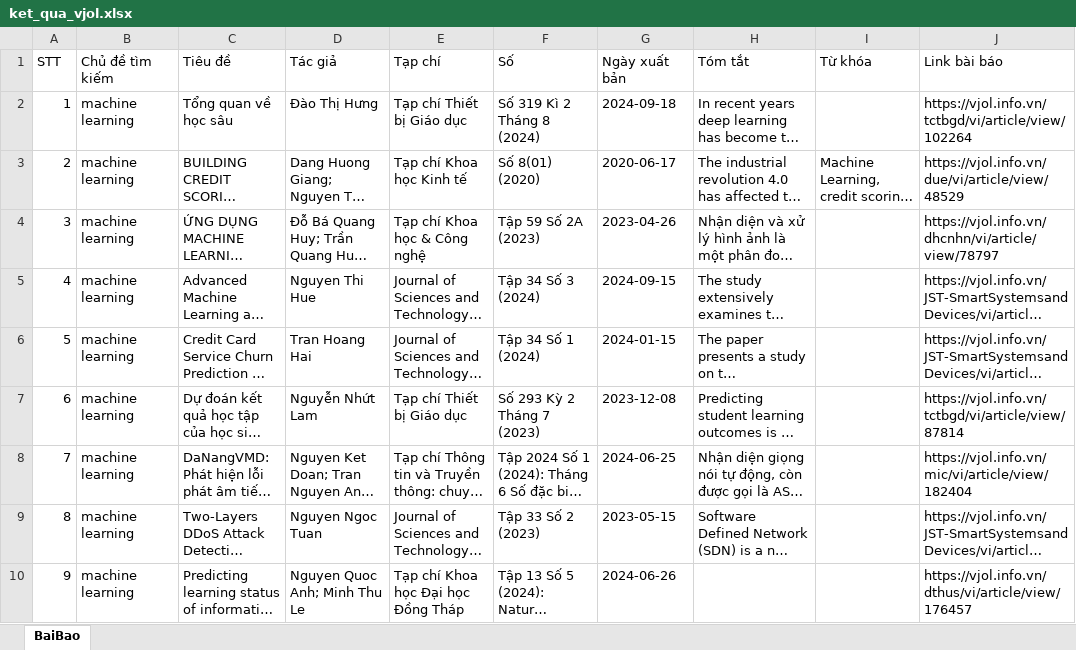
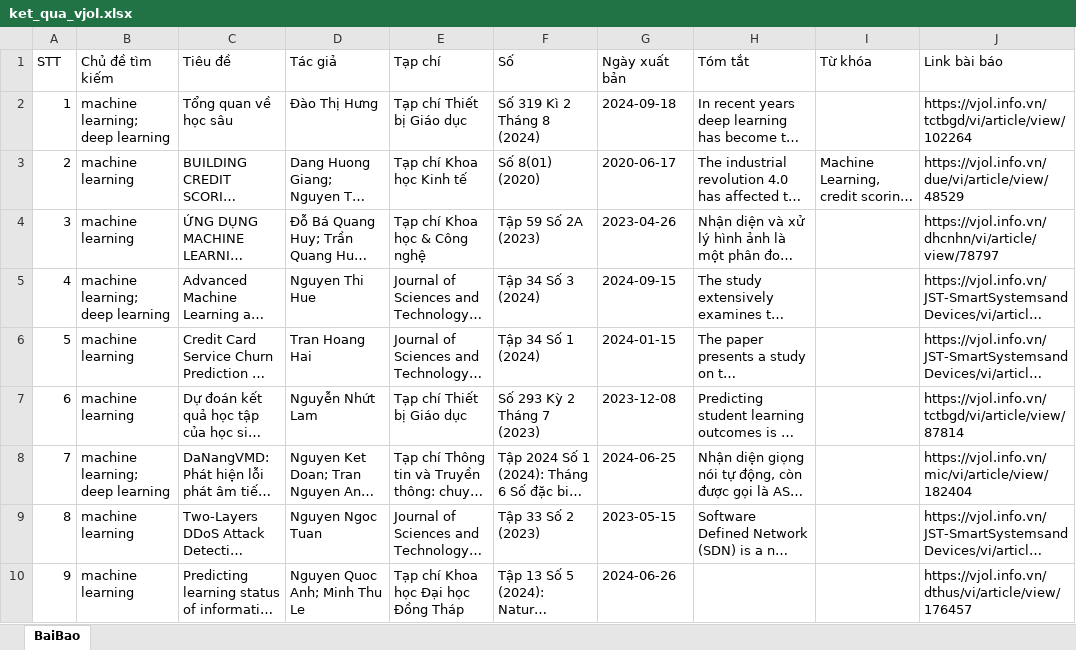
Before and after one commit to NgoThanhThucUyen/osds_2627, an Excel workbook: 02-Scraping-điều khiển trình duyệt/ket_qua_vjol.xlsx, sheet BaiBao, drawn as a sheet; only a part is shown; long unchanged cells end in …; values as stored, in another font and other column widths than the file's, no borders; the diff covers the shown part only; the diff names each change by its address in the sheet, - before the commit and + after, or states it on an @@ line.

```diff
--- a/02-Scraping-điều khiển trình duyệt/ket_qua_vjol.xlsx (sheet BaiBao)
+++ b/02-Scraping-điều khiển trình duyệt/ket_qua_vjol.xlsx (sheet BaiBao)
-B2 (Chủ đề tìm kiếm): machine learning
+B2 (Chủ đề tìm kiếm): machine learning; deep learning
-B5 (Chủ đề tìm kiếm): machine learning
+B5 (Chủ đề tìm kiếm): machine learning; deep learning
-B8 (Chủ đề tìm kiếm): machine learning
+B8 (Chủ đề tìm kiếm): machine learning; deep learning
```
Also changed, not shown: 15 added rows and 2 edited cells elsewhere in this sheet, 1 other file.
